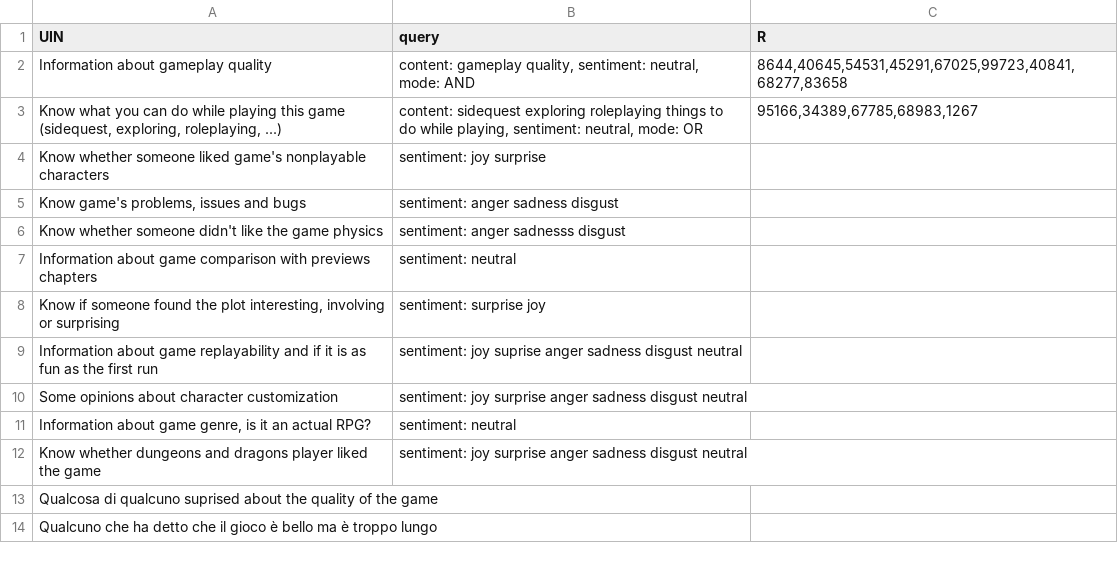
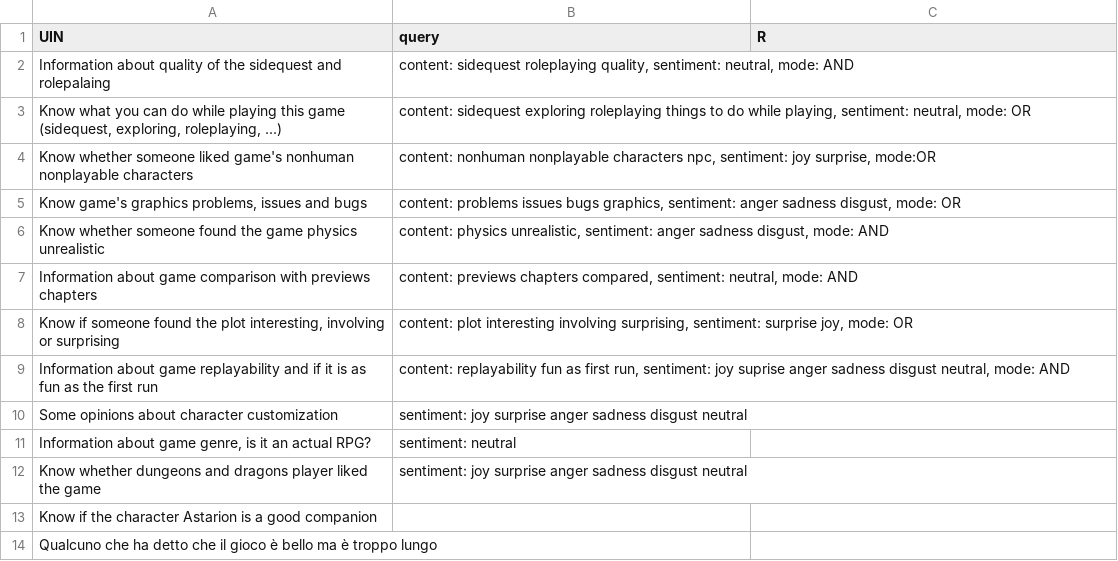
Before and after one commit to dennyciccia/full-text-search-engine, a CSV file: benchmark/UIN.csv, drawn as a sheet.

Commit message:
update

```diff
--- a/benchmark/UIN.csv
+++ b/benchmark/UIN.csv
@@ -1,10 +1,10 @@
 UIN; query; R
-Information about gameplay quality; content: gameplay quality, sentiment: neutral, mode: AND; 8644,40645,54531,45291,67025,99723,40841,68277,83658
-Know what you can do while playing this game (sidequest, exploring, roleplaying, ...); content: sidequest exploring roleplaying things to do while playing, sentiment: neutral, mode: OR; 95166,34389,67785,68983,1267
-Know whether someone liked game's nonplayable characters; sentiment: joy surprise
-Know game's problems, issues and bugs; sentiment: anger sadness disgust
-Know whether someone didn't like the game physics; sentiment: anger sadnesss disgust
-Information about game comparison with previews chapters; sentiment: neutral
-Know if someone found the plot interesting, involving or surprising; sentiment: surprise joy
-Information about game replayability and if it is as fun as the first run; sentiment: joy suprise anger sadness disgust neutral
+Information about quality of the sidequest and rolepalaing; content: sidequest roleplaying quality, sentiment: neutral, mode: AND;
+Know what you can do while playing this game (sidequest, exploring, roleplaying, ...); content: sidequest exploring roleplaying things to do while playing, sentiment: neutral, mode: OR;
+Know whether someone liked game's nonhuman nonplayable characters; content: nonhuman nonplayable characters npc, sentiment: joy surprise, mode:OR;
+Know game's graphics problems, issues and bugs; content: problems issues bugs graphics, sentiment: anger sadness disgust, mode: OR;
+Know whether someone found the game physics unrealistic; content: physics unrealistic, sentiment: anger sadness disgust, mode: AND;
+Information about game comparison with previews chapters; content: previews chapters compared, sentiment: neutral, mode: AND;
+Know if someone found the plot interesting, involving or surprising; content: plot interesting involving surprising, sentiment: surprise joy, mode: OR;
+Information about game replayability and if it is as fun as the first run; content: replayability fun as first run, sentiment: joy suprise anger sadness disgust neutral, mode: AND;
 Some opinions about character customization; sentiment: joy surprise anger sadness disgust neutral
@@ -12,3 +12,3 @@ Information about game genre, is it an actual RPG?; sentiment: neutral
 Know whether dungeons and dragons player liked the game; sentiment: joy surprise anger sadness disgust neutral
-Qualcosa di qualcuno suprised about the quality of the game;
+Know if the character Astarion is a good companion;
 Qualcuno che ha detto che il gioco è bello ma è troppo lungo;
```
